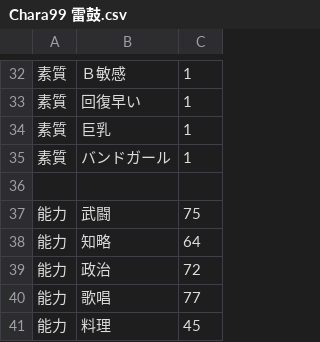
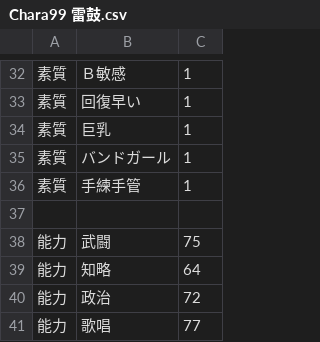
Before and after one commit to wamekukyouzin/eratohoK, a CSV file: CSV/Chara/Chara99 雷鼓.csv, drawn as a sheet; only a part is shown, gaps mark what is left out; the shorter side is filled out with more unchanged rows; the diff names each change by its address in the sheet, - before the commit and + after, or states it on an @@ line.

```diff
--- a/CSV/Chara/Chara99 雷鼓.csv
+++ b/CSV/Chara/Chara99 雷鼓.csv
+row 36: 素質 | 手練手管 | 1
```
Also changed, not shown: CSV/Chara/Chara15 リリーホワイト.csv, CSV/Chara/Chara32 文.csv, 19 other files.
